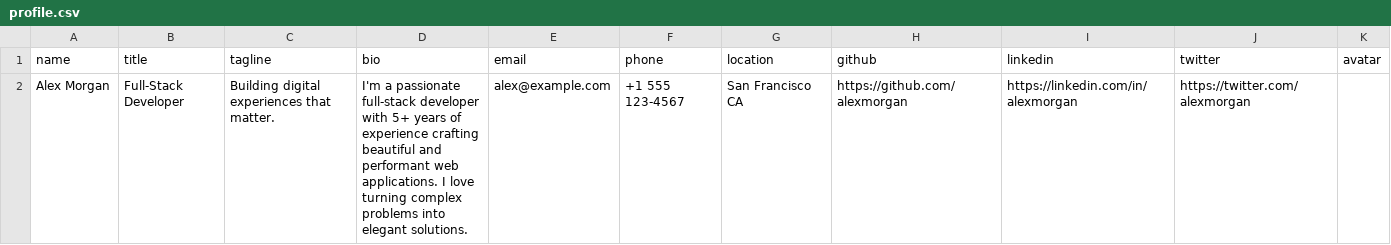
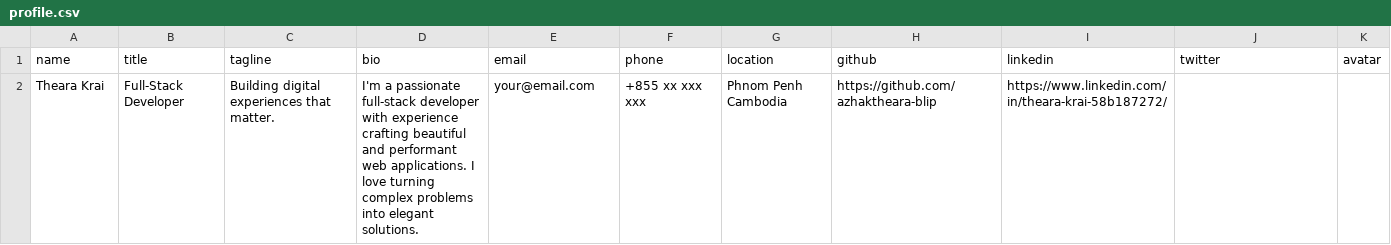
Before and after one commit to azhaktheara-blip/portfolio, a CSV file: data/profile.csv, drawn as a sheet; removed rows and columns are numbered as before the commit, all else as after; the diff names each change by its address in the sheet, - before the commit and + after, or states it on an @@ line.

Commit message:
Update profile with real info

```diff
--- a/data/profile.csv
+++ b/data/profile.csv
-row 2: Alex Morgan | Full-Stack Developer | Building digital experiences that matter. | I'm a passionate full-stack developer with 5+ years of experience crafting beautiful and performant web applications. I love turning complex problems into elegant solutions. | alex@example.com | +1 555 123-4567 | San Francisco CA | https://github.com/alexmorgan | https://linkedin.com/in/alexmorgan | https://twitter.com/alexmorgan
+row 2: Theara Krai | Full-Stack Developer | Building digital experiences that matter. | I'm a passionate full-stack developer with experience crafting beautiful and performant web applications. I love turning complex problems into elegant solutions. | your@email.com | +855 xx xxx xxx | Phnom Penh Cambodia | https://github.com/azhaktheara-blip | https://www.linkedin.com/in/theara-krai-58b187272/
```
